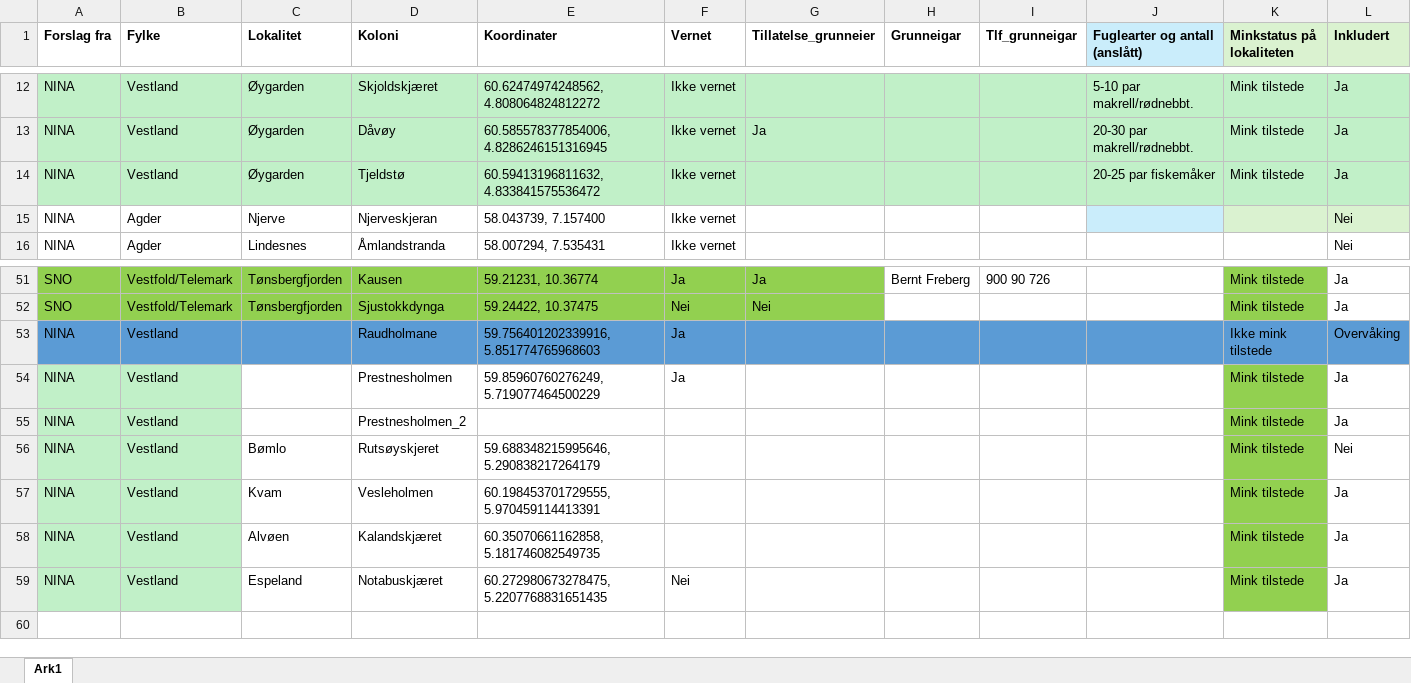
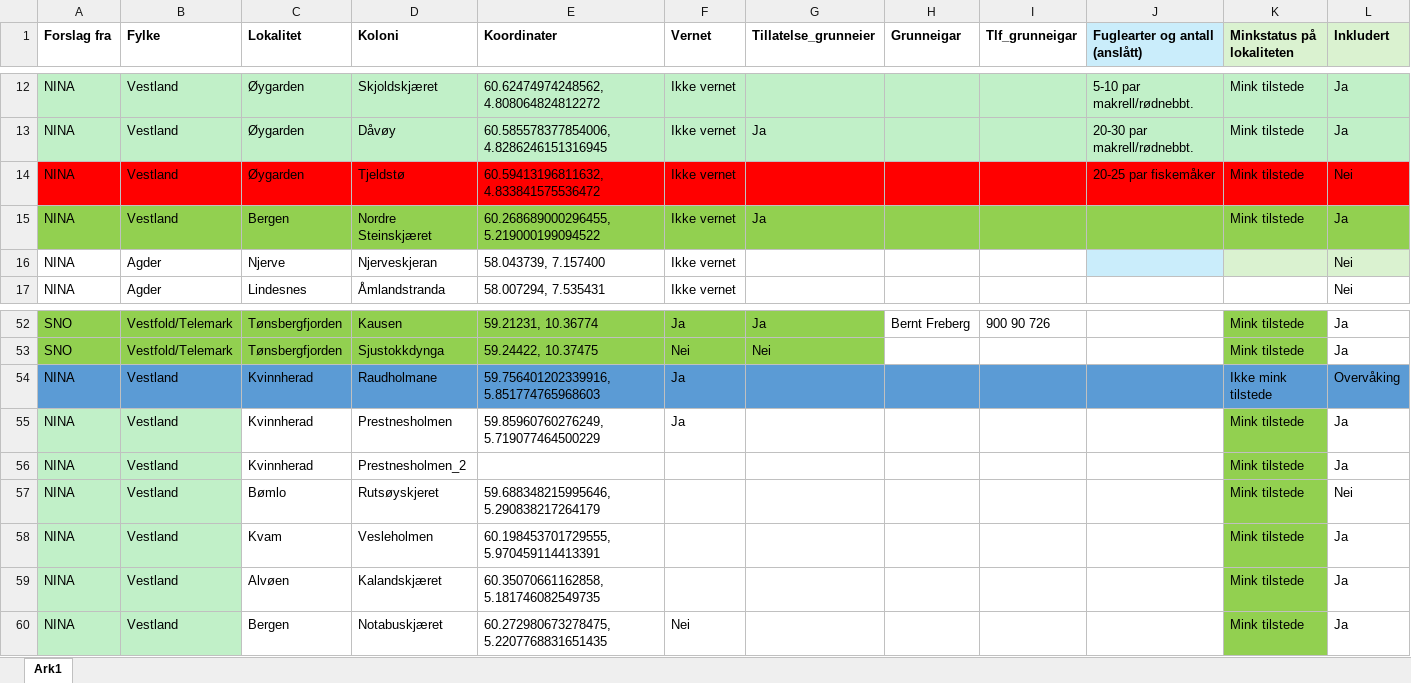
Before and after one commit to christofferhohi/Minkprosjektet, an Excel workbook: Lokalitetarv2.xlsx, sheet Ark1, drawn as a sheet; only a part is shown, gaps mark what is left out; values as stored, in another font and other column widths than the file's, no borders; addresses are those after the commit; rows hold the shown columns only; the diff covers the shown part only; the diff names each change by its address in the sheet, - before the commit and + after, or states it on an @@ line.

Commit message:
Lagt til Nordre Steinskjæret, fjerna Tjeldstø. Fiksa lokalitetsnamn,

```diff
--- a/Lokalitetarv2.xlsx (sheet Ark1)
+++ b/Lokalitetarv2.xlsx (sheet Ark1)
-A14:L14 fill: #C1F0C8
+A14:L14 fill: #FF0000
-L14 (Inkludert): Ja
+L14 (Inkludert): Nei
+row 15: NINA | Vestland | Bergen | Nordre Steinskjæret | 60.268689000296455, 5.219000199094522 | Ikke vernet | Ja |  |  |  | Mink tilstede | Ja
-C54:C56 (Lokalitet): (empty)
+C54:C56 (Lokalitet): Kvinnherad
-C60 (Lokalitet): Espeland
+C60 (Lokalitet): Bergen
```
Also changed, not shown: cell formats elsewhere in this sheet, 4 other files.
